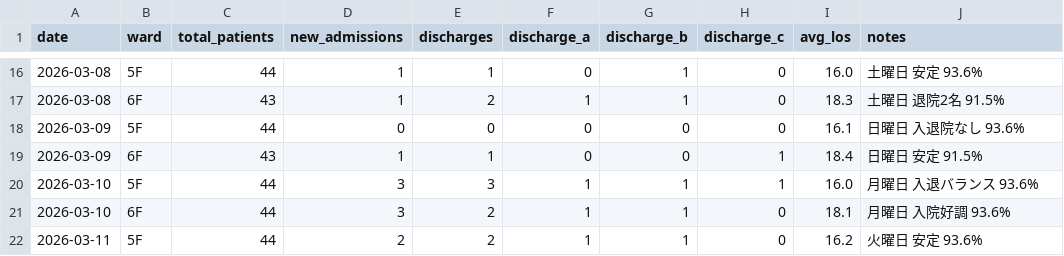
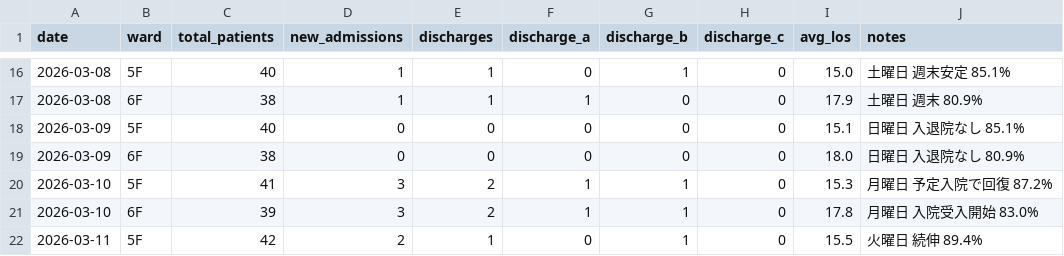
Before and after one commit to torukubota2023/bed-control-simulator, a CSV file: data/sample_actual_data_ward_202603.csv, drawn as a sheet; only a part is shown, gaps mark what is left out; the diff covers the shown part only.

```diff
--- a/data/sample_actual_data_ward_202603.csv
+++ b/data/sample_actual_data_ward_202603.csv
@@ -16,7 +16,7 @@ date,ward,total_patients,new_admissions,discharges,discharge_a,discharge_b,disch
-2026-03-08,5F,44,1,1,0,1,0,16.0,土曜日 安定 93.6%
-2026-03-08,6F,43,1,2,1,1,0,18.3,土曜日 退院2名 91.5%
-2026-03-09,5F,44,0,0,0,0,0,16.1,日曜日 入退院なし 93.6%
-2026-03-09,6F,43,1,1,0,0,1,18.4,日曜日 安定 91.5%
-2026-03-10,5F,44,3,3,1,1,1,16.0,月曜日 入退バランス 93.6%
-2026-03-10,6F,44,3,2,1,1,0,18.1,月曜日 入院好調 93.6%
-2026-03-11,5F,44,2,2,1,1,0,16.2,火曜日 安定 93.6%
+2026-03-08,5F,40,1,1,0,1,0,15.0,土曜日 週末安定 85.1%
+2026-03-08,6F,38,1,1,1,0,0,17.9,土曜日 週末 80.9%
+2026-03-09,5F,40,0,0,0,0,0,15.1,日曜日 入退院なし 85.1%
+2026-03-09,6F,38,0,0,0,0,0,18.0,日曜日 入退院なし 80.9%
+2026-03-10,5F,41,3,2,1,1,0,15.3,月曜日 予定入院で回復 87.2%
+2026-03-10,6F,39,3,2,1,1,0,17.8,月曜日 入院受入開始 83.0%
+2026-03-11,5F,42,2,1,0,1,0,15.5,火曜日 続伸 89.4%
```
Also changed, not shown: 2 added rows, 2 removed rows and 129 edited cells elsewhere in this file.
